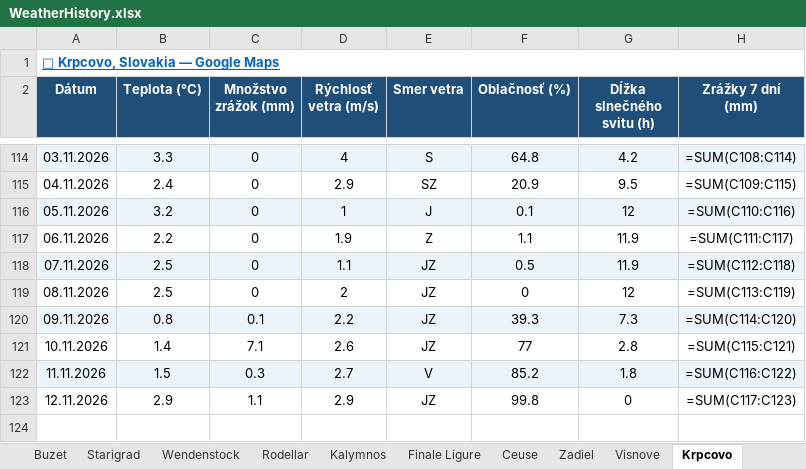
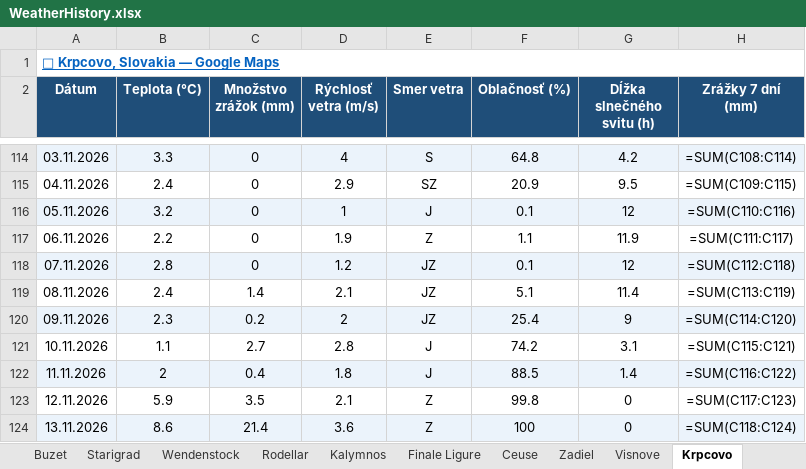
Before and after one commit to slavo1976/AgentWeather, an Excel workbook: WeatherHistory.xlsx, sheet Krpcovo, drawn as a sheet; only a part is shown, gaps mark what is left out; values as stored, in another font and other column widths than the file's, no borders; formulas without a stored value are shown as written; the diff names each change by its address in the sheet, - before the commit and + after, or states it on an @@ line.

```diff
--- a/WeatherHistory.xlsx (sheet Krpcovo)
+++ b/WeatherHistory.xlsx (sheet Krpcovo)
-B118 (Teplota (°C)): 2.5
+B118 (Teplota (°C)): 2.8
-D118 (Rýchlosť vetra (m/s)): 1.1
+D118 (Rýchlosť vetra (m/s)): 1.2
-F118 (Oblačnosť (%)): 0.5
+F118 (Oblačnosť (%)): 0.1
-G118 (Dĺžka slnečného svitu (h)): 11.9
+G118 (Dĺžka slnečného svitu (h)): 12
-B119 (Teplota (°C)): 2.5
+B119 (Teplota (°C)): 2.4
-C119 (Množstvo zrážok (mm)): 0
+C119 (Množstvo zrážok (mm)): 1.4
-D119 (Rýchlosť vetra (m/s)): 2
+D119 (Rýchlosť vetra (m/s)): 2.1
-F119 (Oblačnosť (%)): 0
+F119 (Oblačnosť (%)): 5.1
-G119 (Dĺžka slnečného svitu (h)): 12
+G119 (Dĺžka slnečného svitu (h)): 11.4
-B120 (Teplota (°C)): 0.8
+B120 (Teplota (°C)): 2.3
-C120 (Množstvo zrážok (mm)): 0.1
+C120 (Množstvo zrážok (mm)): 0.2
-D120 (Rýchlosť vetra (m/s)): 2.2
+D120 (Rýchlosť vetra (m/s)): 2
-F120 (Oblačnosť (%)): 39.3
+F120 (Oblačnosť (%)): 25.4
-G120 (Dĺžka slnečného svitu (h)): 7.3
+G120 (Dĺžka slnečného svitu (h)): 9
-B121 (Teplota (°C)): 1.4
+B121 (Teplota (°C)): 1.1
-C121 (Množstvo zrážok (mm)): 7.1
+C121 (Množstvo zrážok (mm)): 2.7
-D121 (Rýchlosť vetra (m/s)): 2.6
+D121 (Rýchlosť vetra (m/s)): 2.8
-E121 (Smer vetra): JZ
+E121 (Smer vetra): J
-F121 (Oblačnosť (%)): 77
+F121 (Oblačnosť (%)): 74.2
-G121 (Dĺžka slnečného svitu (h)): 2.8
+G121 (Dĺžka slnečného svitu (h)): 3.1
-B122 (Teplota (°C)): 1.5
+B122 (Teplota (°C)): 2
-C122 (Množstvo zrážok (mm)): 0.3
+C122 (Množstvo zrážok (mm)): 0.4
-D122 (Rýchlosť vetra (m/s)): 2.7
+D122 (Rýchlosť vetra (m/s)): 1.8
-E122 (Smer vetra): V
+E122 (Smer vetra): J
-F122 (Oblačnosť (%)): 85.2
+F122 (Oblačnosť (%)): 88.5
-G122 (Dĺžka slnečného svitu (h)): 1.8
+G122 (Dĺžka slnečného svitu (h)): 1.4
-B123 (Teplota (°C)): 2.9
+B123 (Teplota (°C)): 5.9
-C123 (Množstvo zrážok (mm)): 1.1
+C123 (Množstvo zrážok (mm)): 3.5
-D123 (Rýchlosť vetra (m/s)): 2.9
+D123 (Rýchlosť vetra (m/s)): 2.1
-E123 (Smer vetra): JZ
+E123 (Smer vetra): Z
+row 124: 13.11.2026 | 8.6 | 21.4 | 3.6 | Z | 100 | 0 | =SUM(C118:C124)
```
Also changed, not shown: sheet Rodellar, sheet Leonidio, sheet Buzet, sheet Kalymnos, sheet Margalef, sheet Osp, 13 more sheets.
